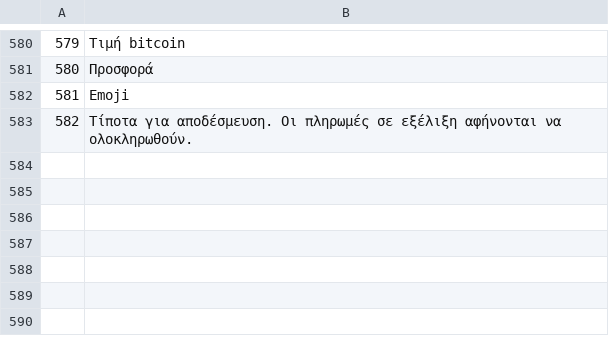
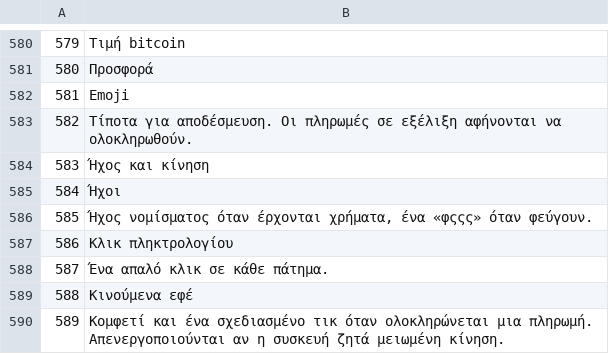
Before and after one commit to Random21m/blindsig, a TSV file: tools/i18n/tr/el.tsv, drawn as a sheet; only a part is shown, gaps mark what is left out.

```diff
--- a/tools/i18n/tr/el.tsv
+++ b/tools/i18n/tr/el.tsv
@@ -583 +583,8 @@
 582	Τίποτα για αποδέσμευση. Οι πληρωμές σε εξέλιξη αφήνονται να ολοκληρωθούν.
+583	Ήχος και κίνηση
+584	Ήχοι
+585	Ήχος νομίσματος όταν έρχονται χρήματα, ένα «φςςς» όταν φεύγουν.
+586	Κλικ πληκτρολογίου
+587	Ένα απαλό κλικ σε κάθε πάτημα.
+588	Κινούμενα εφέ
+589	Κομφετί και ένα σχεδιασμένο τικ όταν ολοκληρώνεται μια πληρωμή. Απενεργοποιούνται αν η συσκευή ζητά μειωμένη κίνηση.
```
Also changed, not shown: tools/i18n/tr/ar.tsv, tools/i18n/tr/es.tsv, 47 other files.
